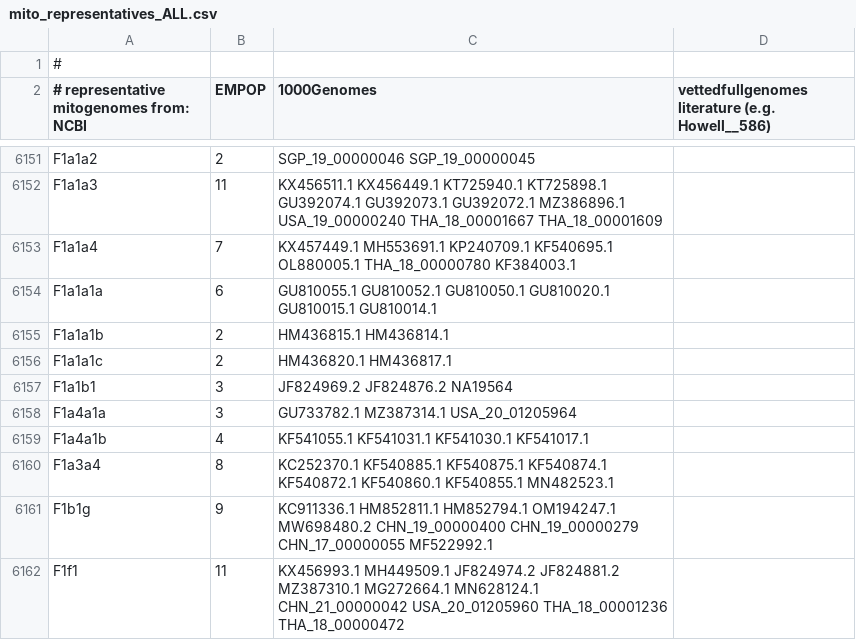
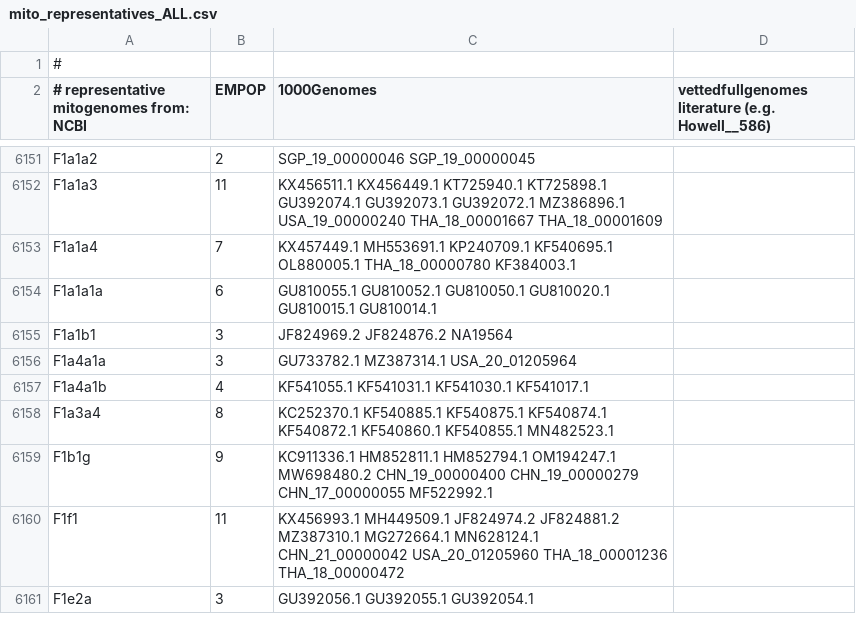
Before and after one commit to forensicgenomics/mitoLeaf, a CSV file: docs/data/mito_representatives_ALL.csv, drawn as a sheet; only a part is shown, gaps mark what is left out; the shorter side is filled out with more unchanged rows; the diff names each change by its address in the sheet, - before the commit and + after, or states it on an @@ line.

Commit message:
removal of F1a1a1b and F1a1a1c

```diff
--- a/docs/data/mito_representatives_ALL.csv
+++ b/docs/data/mito_representatives_ALL.csv
-row 6155: F1a1a1b | 2 | HM436815.1 HM436814.1
-row 6156: F1a1a1c | 2 | HM436820.1 HM436817.1
```
